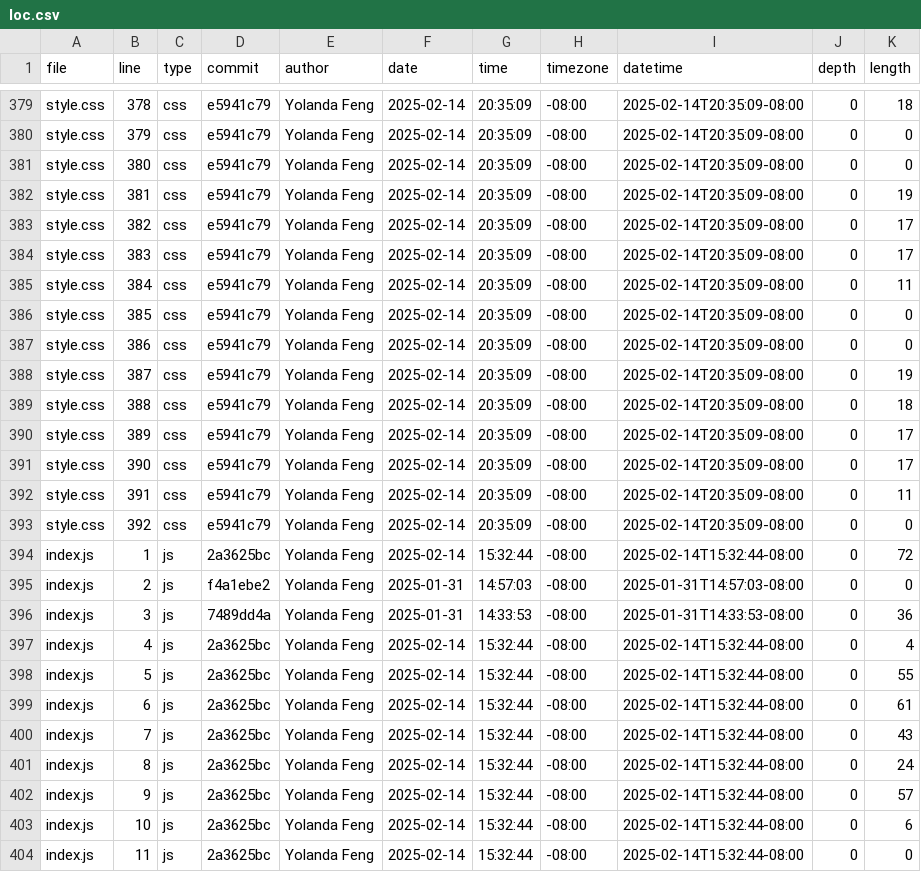
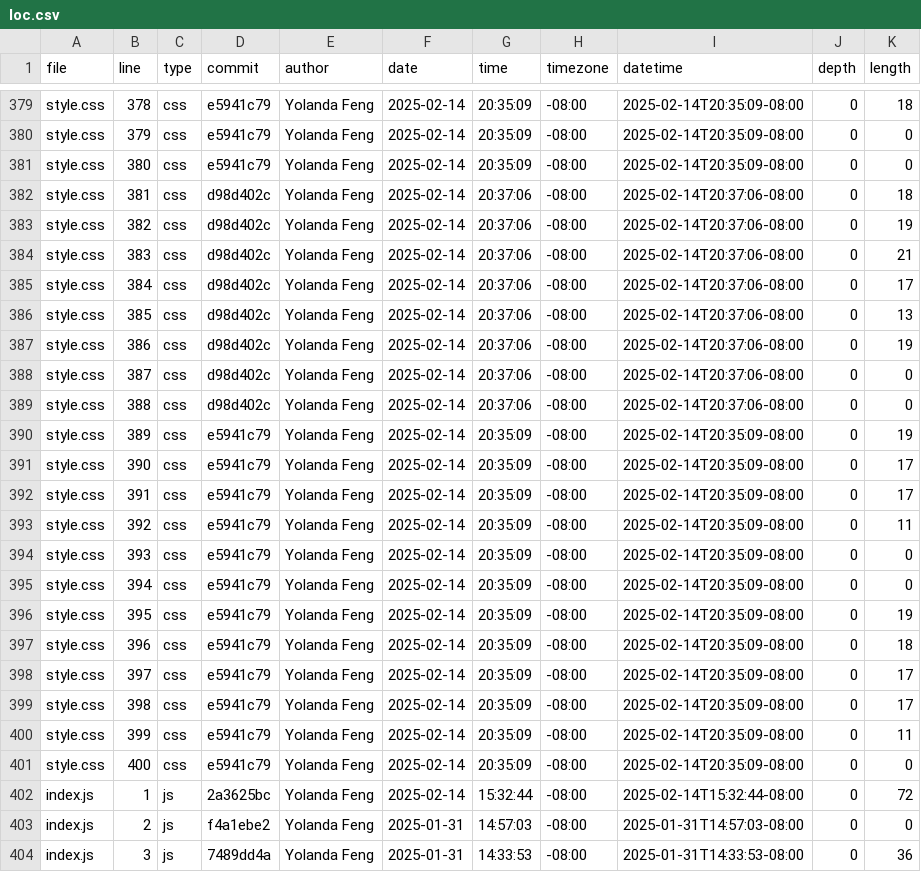
Before and after one commit to YolandaFYL/Portfolio, a CSV file: meta/loc.csv, drawn as a sheet; only a part is shown, gaps mark what is left out; the shorter side is filled out with more unchanged rows.

```diff
--- a/meta/loc.csv
+++ b/meta/loc.csv
@@ -381,14 +381,22 @@ style.css,379,css,e5941c79,Yolanda Feng,2025-02-14,20:35:09,-08:00,2025-02-14T20
 style.css,380,css,e5941c79,Yolanda Feng,2025-02-14,20:35:09,-08:00,2025-02-14T20:35:09-08:00,0,0
-style.css,381,css,e5941c79,Yolanda Feng,2025-02-14,20:35:09,-08:00,2025-02-14T20:35:09-08:00,0,19
-style.css,382,css,e5941c79,Yolanda Feng,2025-02-14,20:35:09,-08:00,2025-02-14T20:35:09-08:00,0,17
-style.css,383,css,e5941c79,Yolanda Feng,2025-02-14,20:35:09,-08:00,2025-02-14T20:35:09-08:00,0,17
-style.css,384,css,e5941c79,Yolanda Feng,2025-02-14,20:35:09,-08:00,2025-02-14T20:35:09-08:00,0,11
-style.css,385,css,e5941c79,Yolanda Feng,2025-02-14,20:35:09,-08:00,2025-02-14T20:35:09-08:00,0,0
-style.css,386,css,e5941c79,Yolanda Feng,2025-02-14,20:35:09,-08:00,2025-02-14T20:35:09-08:00,0,0
-style.css,387,css,e5941c79,Yolanda Feng,2025-02-14,20:35:09,-08:00,2025-02-14T20:35:09-08:00,0,19
-style.css,388,css,e5941c79,Yolanda Feng,2025-02-14,20:35:09,-08:00,2025-02-14T20:35:09-08:00,0,18
-style.css,389,css,e5941c79,Yolanda Feng,2025-02-14,20:35:09,-08:00,2025-02-14T20:35:09-08:00,0,17
+style.css,381,css,d98d402c,Yolanda Feng,2025-02-14,20:37:06,-08:00,2025-02-14T20:37:06-08:00,0,18
+style.css,382,css,d98d402c,Yolanda Feng,2025-02-14,20:37:06,-08:00,2025-02-14T20:37:06-08:00,0,19
+style.css,383,css,d98d402c,Yolanda Feng,2025-02-14,20:37:06,-08:00,2025-02-14T20:37:06-08:00,0,21
+style.css,384,css,d98d402c,Yolanda Feng,2025-02-14,20:37:06,-08:00,2025-02-14T20:37:06-08:00,0,17
+style.css,385,css,d98d402c,Yolanda Feng,2025-02-14,20:37:06,-08:00,2025-02-14T20:37:06-08:00,0,13
+style.css,386,css,d98d402c,Yolanda Feng,2025-02-14,20:37:06,-08:00,2025-02-14T20:37:06-08:00,0,19
+style.css,387,css,d98d402c,Yolanda Feng,2025-02-14,20:37:06,-08:00,2025-02-14T20:37:06-08:00,0,0
+style.css,388,css,d98d402c,Yolanda Feng,2025-02-14,20:37:06,-08:00,2025-02-14T20:37:06-08:00,0,0
+style.css,389,css,e5941c79,Yolanda Feng,2025-02-14,20:35:09,-08:00,2025-02-14T20:35:09-08:00,0,19
 style.css,390,css,e5941c79,Yolanda Feng,2025-02-14,20:35:09,-08:00,2025-02-14T20:35:09-08:00,0,17
-style.css,391,css,e5941c79,Yolanda Feng,2025-02-14,20:35:09,-08:00,2025-02-14T20:35:09-08:00,0,11
-style.css,392,css,e5941c79,Yolanda Feng,2025-02-14,20:35:09,-08:00,2025-02-14T20:35:09-08:00,0,0
+style.css,391,css,e5941c79,Yolanda Feng,2025-02-14,20:35:09,-08:00,2025-02-14T20:35:09-08:00,0,17
+style.css,392,css,e5941c79,Yolanda Feng,2025-02-14,20:35:09,-08:00,2025-02-14T20:35:09-08:00,0,11
+style.css,393,css,e5941c79,Yolanda Feng,2025-02-14,20:35:09,-08:00,2025-02-14T20:35:09-08:00,0,0
+style.css,394,css,e5941c79,Yolanda Feng,2025-02-14,20:35:09,-08:00,2025-02-14T20:35:09-08:00,0,0
+style.css,395,css,e5941c79,Yolanda Feng,2025-02-14,20:35:09,-08:00,2025-02-14T20:35:09-08:00,0,19
+style.css,396,css,e5941c79,Yolanda Feng,2025-02-14,20:35:09,-08:00,2025-02-14T20:35:09-08:00,0,18
+style.css,397,css,e5941c79,Yolanda Feng,2025-02-14,20:35:09,-08:00,2025-02-14T20:35:09-08:00,0,17
+style.css,398,css,e5941c79,Yolanda Feng,2025-02-14,20:35:09,-08:00,2025-02-14T20:35:09-08:00,0,17
+style.css,399,css,e5941c79,Yolanda Feng,2025-02-14,20:35:09,-08:00,2025-02-14T20:35:09-08:00,0,11
+style.css,400,css,e5941c79,Yolanda Feng,2025-02-14,20:35:09,-08:00,2025-02-14T20:35:09-08:00,0,0
 index.js,1,js,2a3625bc,Yolanda Feng,2025-02-14,15:32:44,-08:00,2025-02-14T15:32:44-08:00,0,72
```
